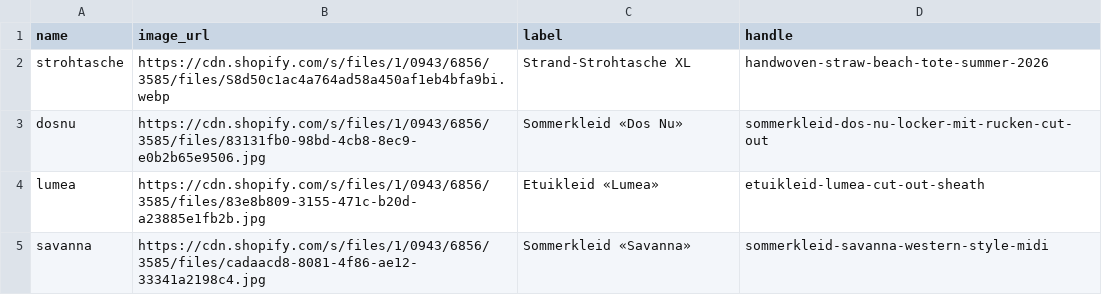
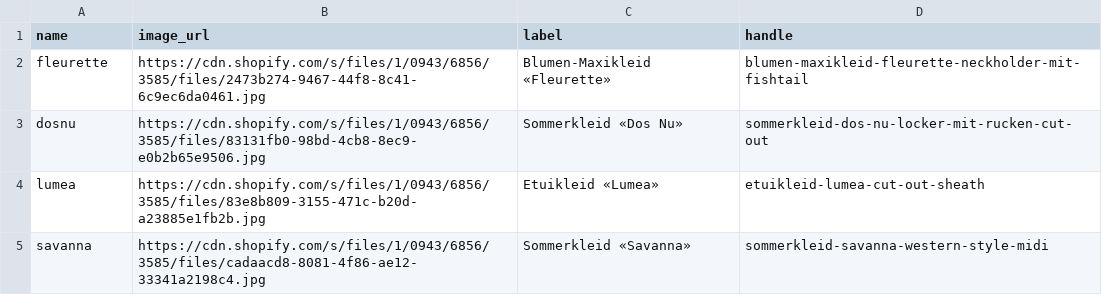
Before and after one commit to allengchour-glitch/aban-news-landing, a CSV file: dropship/ads/good_products_fashion_ad.csv, drawn as a sheet.

Commit message:
Werbevideo v2: Veo-Prompt dezente Bewegung (keine 180-Drehung/Orbit) + Fashion-Manifest nur aus gewaehlten Heroes (Reihenfolge) + Fashion-Still Strohtasche->Kleid Fleurette

```diff
--- a/dropship/ads/good_products_fashion_ad.csv
+++ b/dropship/ads/good_products_fashion_ad.csv
@@ -1,3 +1,3 @@
 name,image_url,label,handle
-strohtasche,https://cdn.shopify.com/s/files/1/0943/6856/3585/files/S8d50c1ac4a764ad58a450af1eb4bfa9bi.webp,Strand-Strohtasche XL,handwoven-straw-beach-tote-summer-2026
+fleurette,https://cdn.shopify.com/s/files/1/0943/6856/3585/files/2473b274-9467-44f8-8c41-6c9ec6da0461.jpg,Blumen-Maxikleid «Fleurette»,blumen-maxikleid-fleurette-neckholder-mit-fishtail
 dosnu,https://cdn.shopify.com/s/files/1/0943/6856/3585/files/83131fb0-98bd-4cb8-8ec9-e0b2b65e9506.jpg,Sommerkleid «Dos Nu»,sommerkleid-dos-nu-locker-mit-rucken-cut-out
```
Also changed, not shown: 2 other files.
